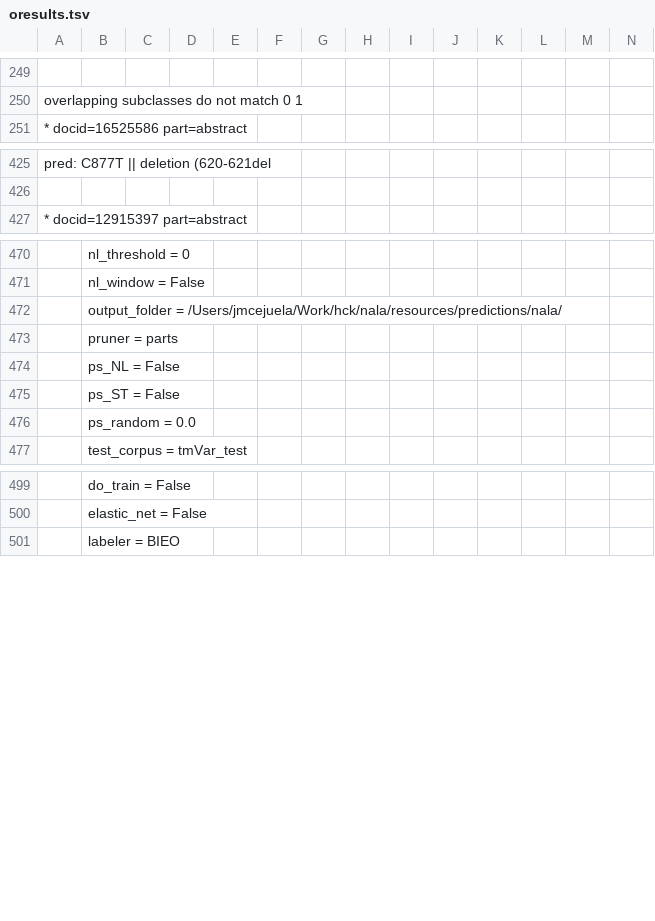
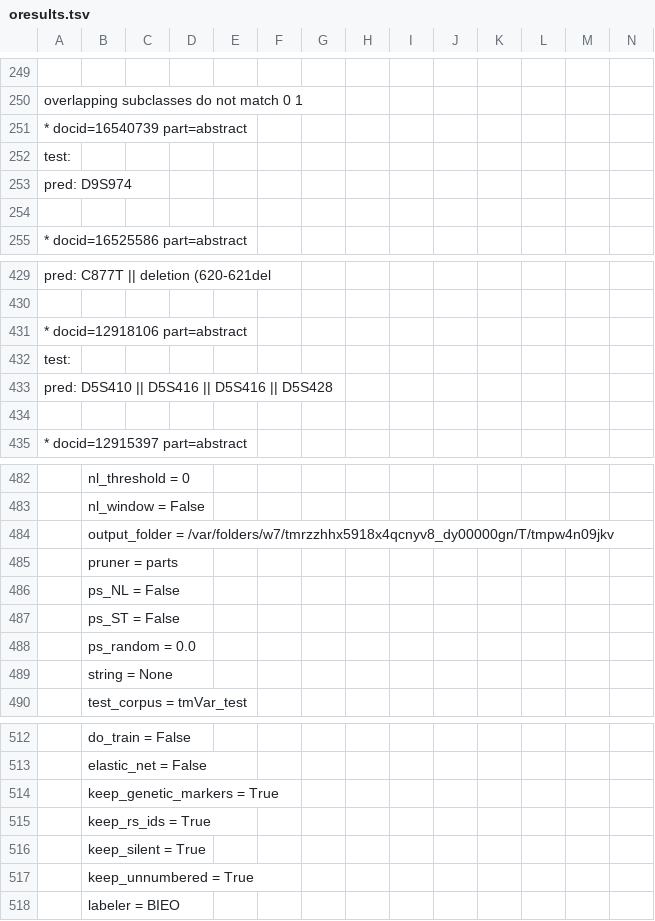
Before and after one commit to Rostlab/nala, a TSV file: resources/predictions/nala/tmVar_test/oresults.tsv, drawn as a sheet; only a part is shown, gaps mark what is left out; addresses are those after the commit; rows hold the shown columns only; the diff covers the shown part only; the diff names each change by its address in the sheet, - before the commit and + after, or states it on an @@ line.

```diff
--- a/resources/predictions/nala/tmVar_test/oresults.tsv
+++ b/resources/predictions/nala/tmVar_test/oresults.tsv
+row 251: * docid=16540739 part=abstract
+row 252: test:
+row 253: pred: D9S974
+row 254: (empty)
+row 431: * docid=12918106 part=abstract
+row 432: test:
+row 433: pred: D5S410 || D5S416 || D5S416 || D5S428
+row 434: (empty)
-B484: output_folder = /Users/jmcejuela/Work/hck/nala/resources/predictions/nala/
+B484: output_folder = /var/folders/w7/tmrzzhhx5918x4qcnyv8_dy00000gn/T/tmpw4n09jkv
+row 489:  | string = None
+row 514:  | keep_genetic_markers = True
+row 515:  | keep_rs_ids = True
+row 516:  | keep_silent = True
+row 517:  | keep_unnumbered = True
```
Also changed, not shown: 5 added rows, 2 removed rows and 29 edited cells elsewhere in this file, 5 other files.
